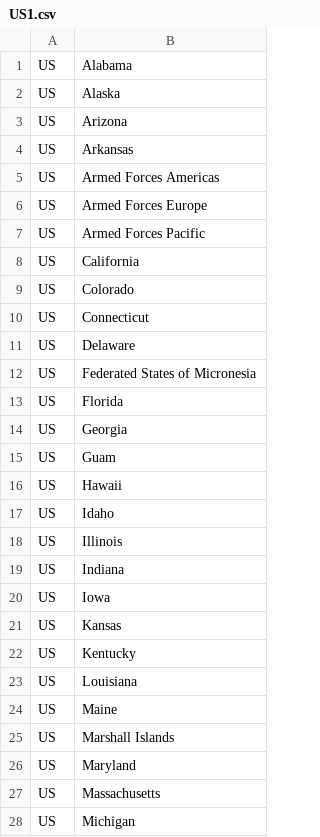
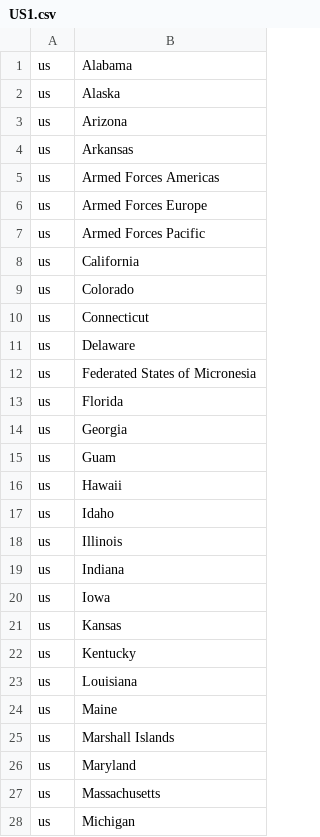
Before and after one commit to withAI666/table, a CSV file: US1.csv, drawn as a sheet; only a part is shown; the diff covers the shown part only.

Commit message:
Add files via upload

```diff
--- a/US1.csv
+++ b/US1.csv
@@ -1,28 +1,28 @@
-US,Alabama
-US,Alaska
-US,Arizona
-US,Arkansas
-US,Armed Forces Americas
-US,Armed Forces Europe
-US,Armed Forces Pacific
-US,California
-US,Colorado
-US,Connecticut
-US,Delaware
-US,Federated States of Micronesia
-US,Florida
-US,Georgia
-US,Guam
-US,Hawaii
-US,Idaho
-US,Illinois
-US,Indiana
-US,Iowa
-US,Kansas
-US,Kentucky
-US,Louisiana
-US,Maine
-US,Marshall Islands
-US,Maryland
-US,Massachusetts
-US,Michigan
+us,Alabama
+us,Alaska
+us,Arizona
+us,Arkansas
+us,Armed Forces Americas
+us,Armed Forces Europe
+us,Armed Forces Pacific
+us,California
+us,Colorado
+us,Connecticut
+us,Delaware
+us,Federated States of Micronesia
+us,Florida
+us,Georgia
+us,Guam
+us,Hawaii
+us,Idaho
+us,Illinois
+us,Indiana
+us,Iowa
+us,Kansas
+us,Kentucky
+us,Louisiana
+us,Maine
+us,Marshall Islands
+us,Maryland
+us,Massachusetts
+us,Michigan
```
Also changed, not shown: 32 edited cells elsewhere in this file.
